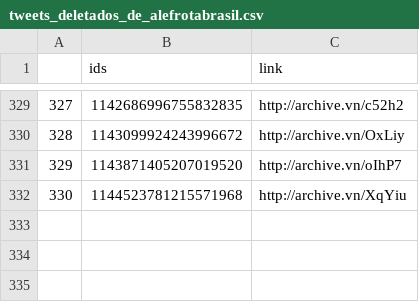
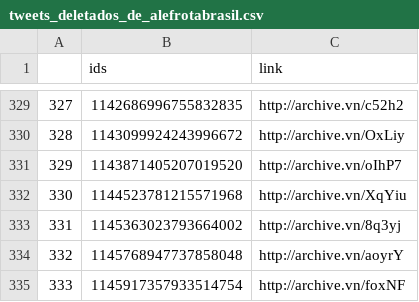
Before and after one commit to projeto7c0/7c0-core, a CSV file: csv/tweets_deletados_de_alefrotabrasil.csv, drawn as a sheet; only a part is shown, gaps mark what is left out; the diff names each change by its address in the sheet, - before the commit and + after, or states it on an @@ line.

```diff
--- a/csv/tweets_deletados_de_alefrotabrasil.csv
+++ b/csv/tweets_deletados_de_alefrotabrasil.csv
+row 333: 331 | 1145363023793664002 | http://archive.vn/8q3yj
+row 334: 332 | 1145768947737858048 | http://archive.vn/aoyrY
+row 335: 333 | 1145917357933514754 | http://archive.vn/foxNF
```
Also changed, not shown: csv/tweets_deletados_de_SenadorKajuru.csv, csv/tweets_deletados_de_alice_portugal.csv, 35 other files.
